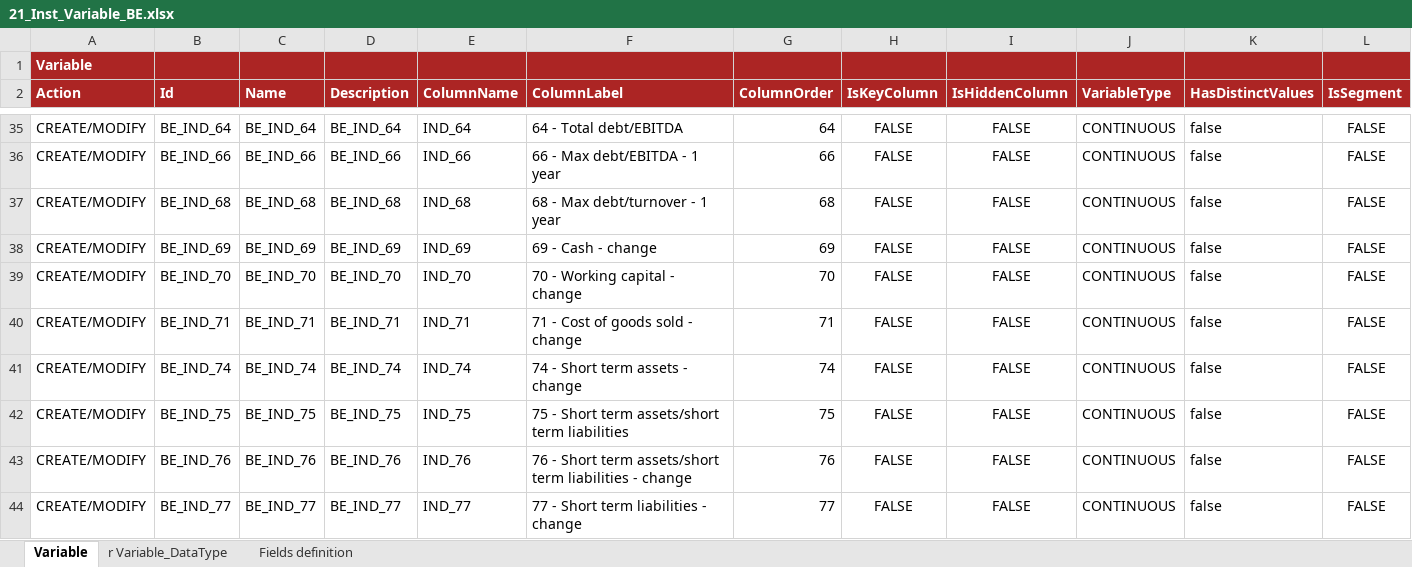
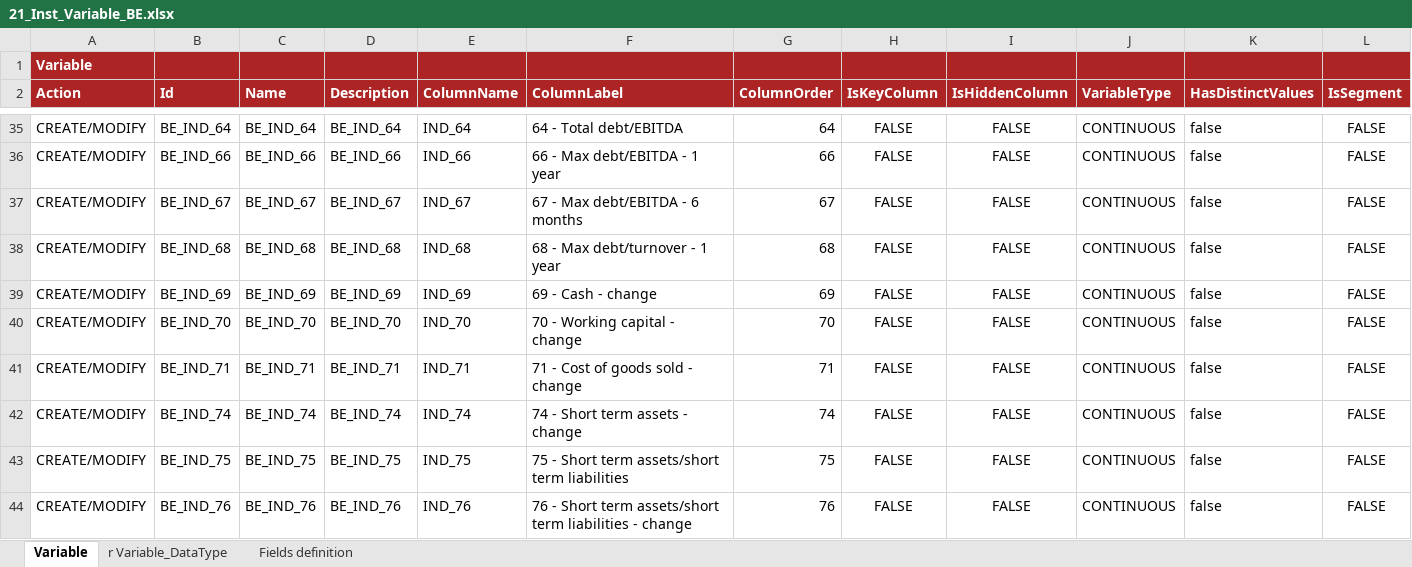
Before and after one commit to cybertop35/intelliJConf, an Excel workbook: earlywarning-pom/earlywarning-config/src/baf-instances/21_Inst_Variable_BE.xlsx, sheet Variable, drawn as a sheet; only a part is shown, gaps mark what is left out; the shorter side is filled out with more unchanged rows; values as stored, in another font and other column widths than the file's, no borders; charts and pictures not drawn; rows hold the shown columns only; the diff names each change by its address in the sheet, - before the commit and + after, or states it on an @@ line.

```diff
--- a/earlywarning-pom/earlywarning-config/src/baf-instances/21_Inst_Variable_BE.xlsx (sheet Variable)
+++ b/earlywarning-pom/earlywarning-config/src/baf-instances/21_Inst_Variable_BE.xlsx (sheet Variable)
+row 37: CREATE/MODIFY | BE_IND_67 | BE_IND_67 | BE_IND_67 | IND_67 | 67 - Max debt/EBITDA - 6 months | 67 | FALSE | FALSE | CONTINUOUS | false | FALSE
```
Also changed, not shown: earlywarning-pom/earlywarning-config/src/baf-instances/22_Inst_Analysis_Unit_BE.xlsx.
